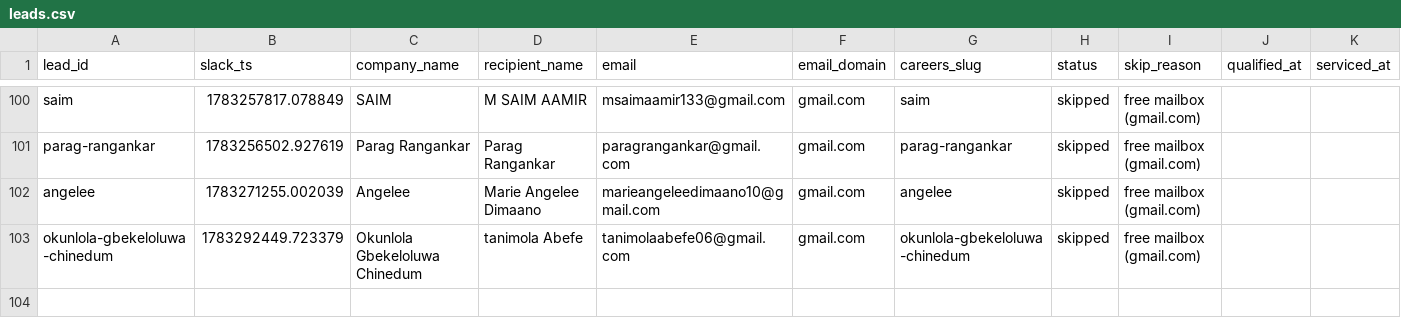
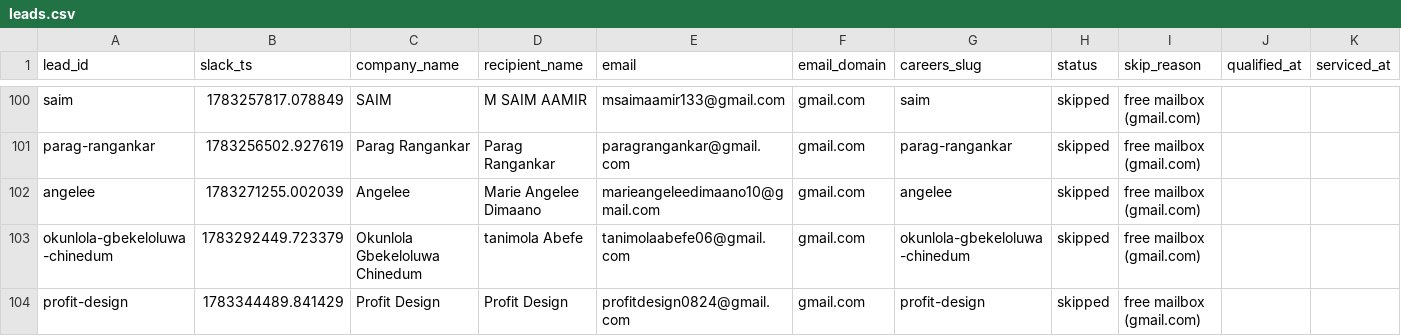
Before and after one commit to jessicagertig/first-touch-pipeline, a CSV file: state/leads.csv, drawn as a sheet; only a part is shown, gaps mark what is left out; rows hold the shown columns only; the diff names each change by its address in the sheet, - before the commit and + after, or states it on an @@ line.

```diff
--- a/state/leads.csv
+++ b/state/leads.csv
+row 104: profit-design | 1783344489.841429 | Profit Design | Profit Design | profitdesign0824@gmail.com | gmail.com | profit-design | skipped | free mailbox (gmail.com)
```
Also changed, not shown: 1 other file.
